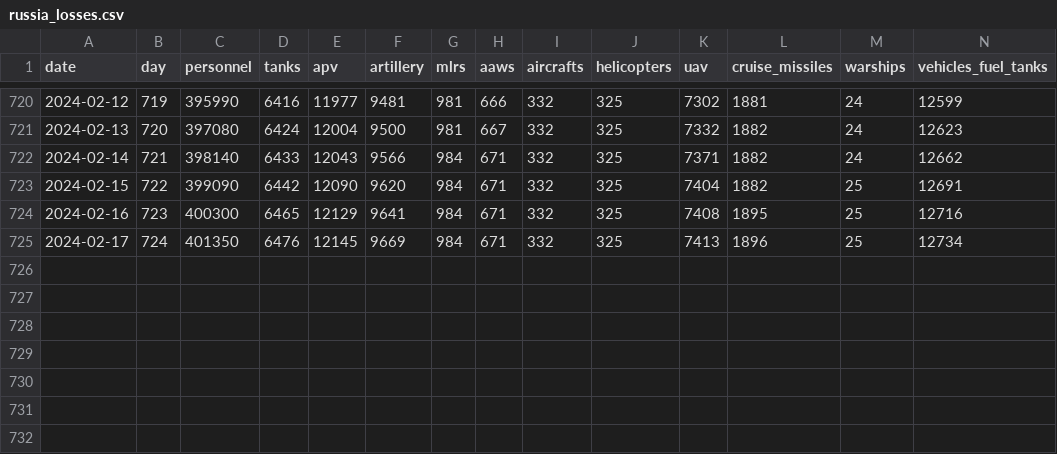
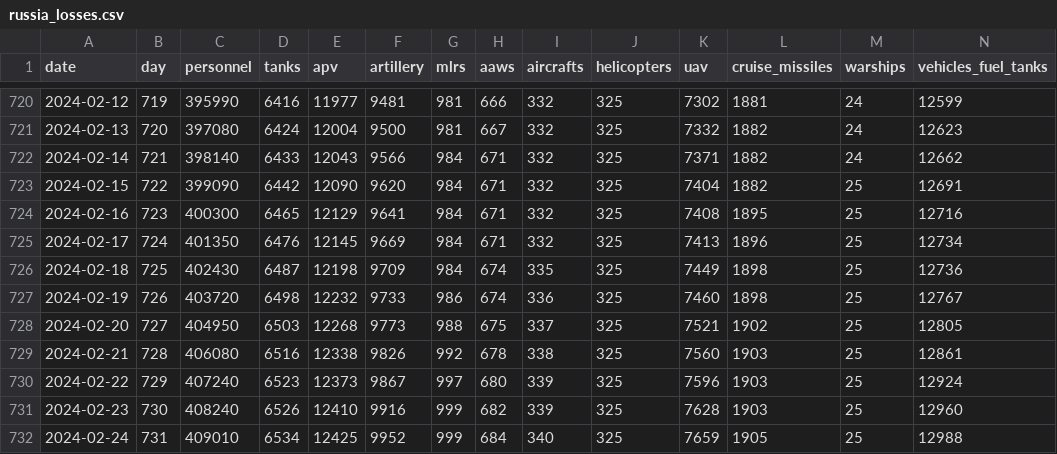
Before and after one commit to romansverdan/russian-Losses-in-Ukraine, a CSV file: data/russia_losses.csv, drawn as a sheet; only a part is shown, gaps mark what is left out; rows hold the shown columns only; the diff names each change by its address in the sheet, - before the commit and + after, or states it on an @@ line.

Commit message:
data update

```diff
--- a/data/russia_losses.csv
+++ b/data/russia_losses.csv
+row 726: 2024-02-18 | 725 | 402430 | 6487 | 12198 | 9709 | 984 | 674 | 335 | 325 | 7449 | 1898 | 25 | 12736
+row 727: 2024-02-19 | 726 | 403720 | 6498 | 12232 | 9733 | 986 | 674 | 336 | 325 | 7460 | 1898 | 25 | 12767
+row 728: 2024-02-20 | 727 | 404950 | 6503 | 12268 | 9773 | 988 | 675 | 337 | 325 | 7521 | 1902 | 25 | 12805
+row 729: 2024-02-21 | 728 | 406080 | 6516 | 12338 | 9826 | 992 | 678 | 338 | 325 | 7560 | 1903 | 25 | 12861
+row 730: 2024-02-22 | 729 | 407240 | 6523 | 12373 | 9867 | 997 | 680 | 339 | 325 | 7596 | 1903 | 25 | 12924
+row 731: 2024-02-23 | 730 | 408240 | 6526 | 12410 | 9916 | 999 | 682 | 339 | 325 | 7628 | 1903 | 25 | 12960
+row 732: 2024-02-24 | 731 | 409010 | 6534 | 12425 | 9952 | 999 | 684 | 340 | 325 | 7659 | 1905 | 25 | 12988
```
Also changed, not shown: 7 other files.
